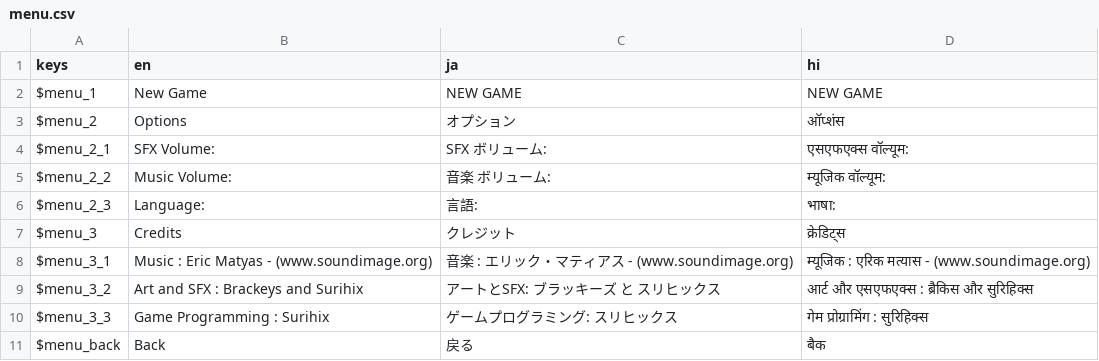
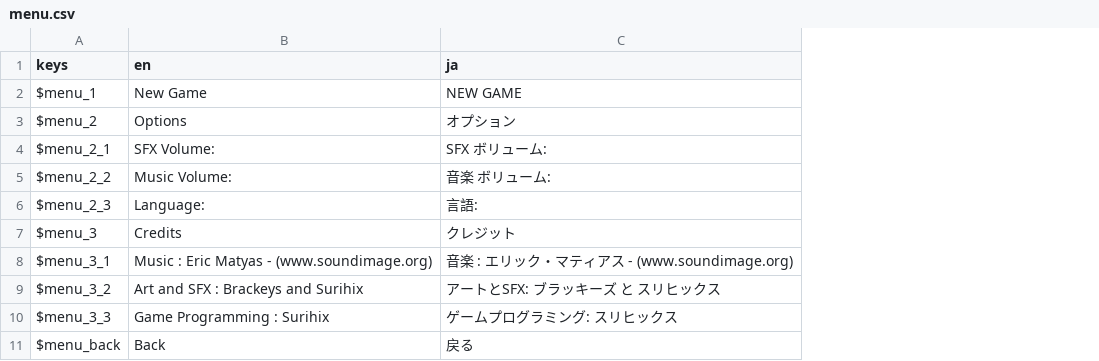
Before and after one commit to Surihix/jumpknight, a CSV file: data/text/menu.csv, drawn as a sheet; the diff names each change by its address in the sheet, - before the commit and + after, or states it on an @@ line.

```diff
--- a/data/text/menu.csv
+++ b/data/text/menu.csv
-column D (hi), rows 2-11: NEW GAME | ऑप्शंस | एसएफएक्स वॉल्यूम: | म्यूजिक वॉल्यूम: | भाषा: | क्रेडिट्स | म्यूजिक : एरिक मत्यास - (www.soundimage.org) | आर्ट और एसएफएक्स : ब्रैकिस और सुरिहिक्स | गेम प्रोग्रामिंग : सुरिहिक्स | बैक
```
Also changed, not shown: data/text/game.csv, 17 other files.
